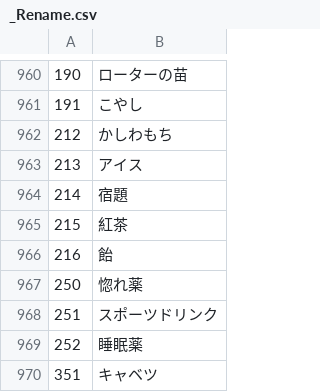
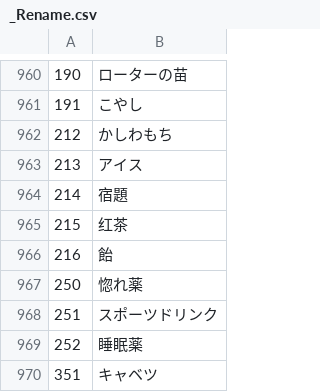
Before and after one commit to Paradox-Phenomenon/EraTW-Magic_DLC, a CSV file: CSV/_Rename.csv, drawn as a sheet; only a part is shown, gaps mark what is left out.

```diff
--- a/CSV/_Rename.csv
+++ b/CSV/_Rename.csv
@@ -964,3 +964,3 @@
 214,宿題
-215,紅茶
+215,红茶
 216,飴
```
Also changed, not shown: 9 other files.
